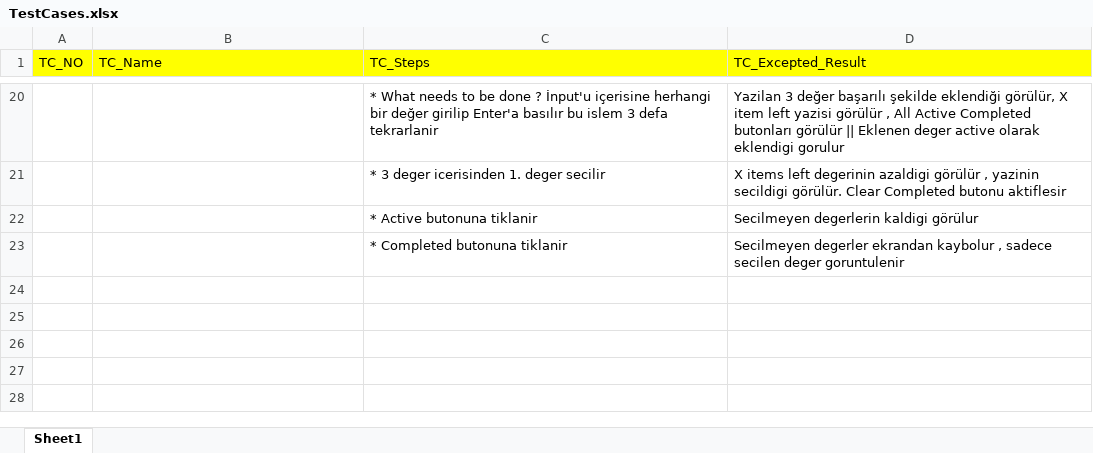
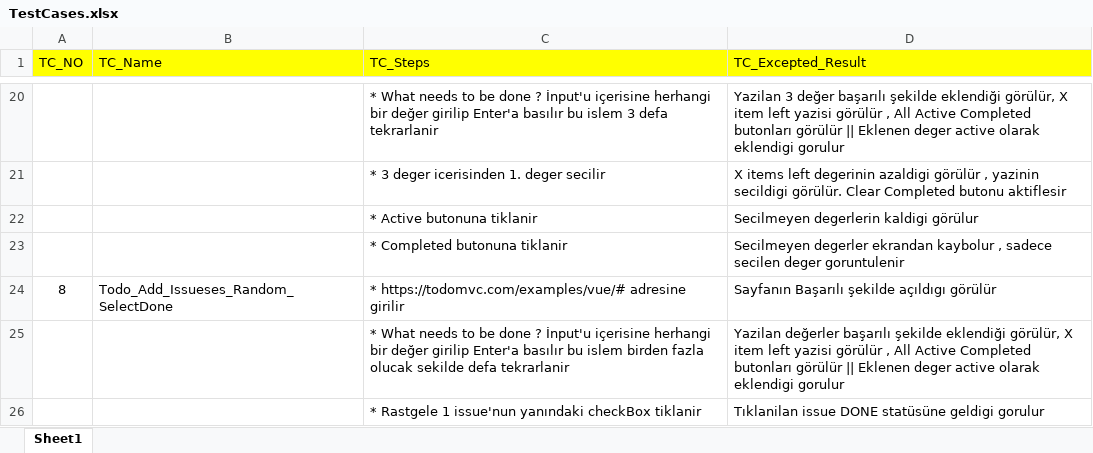
Before and after one commit to nurullahsahin44/RobotFrameworkAutomation, an Excel workbook: TestCases.xlsx, sheet Sheet1, drawn as a sheet; only a part is shown, gaps mark what is left out; values as stored, in another font and other column widths than the file's, no borders; the diff names each change by its address in the sheet, - before the commit and + after, or states it on an @@ line.

```diff
--- a/TestCases.xlsx (sheet Sheet1)
+++ b/TestCases.xlsx (sheet Sheet1)
+row 24: 8 | Todo_Add_Issueses_Random_SelectDone | * https://todomvc.com/examples/vue/# adresine girilir | Sayfanın Başarılı şekilde açıldıgı görülür
+row 25:  |  | * What needs to be done ? İnput'u içerisine herhangi bir değer girilip Enter'a basılır bu islem birden fazla olucak sekilde defa tekrarlanir | Yazilan değerler başarılı şekilde eklendiği görülür, X item left yazisi görülür , All Active Completed butonları görülür || Eklenen deger active olarak eklendigi gorulur
+row 26:  |  | * Rastgele 1 issue'nun yanındaki checkBox tiklanir | Tıklanilan issue DONE statüsüne geldigi gorulur
```
Also changed, not shown: 6 other files.
